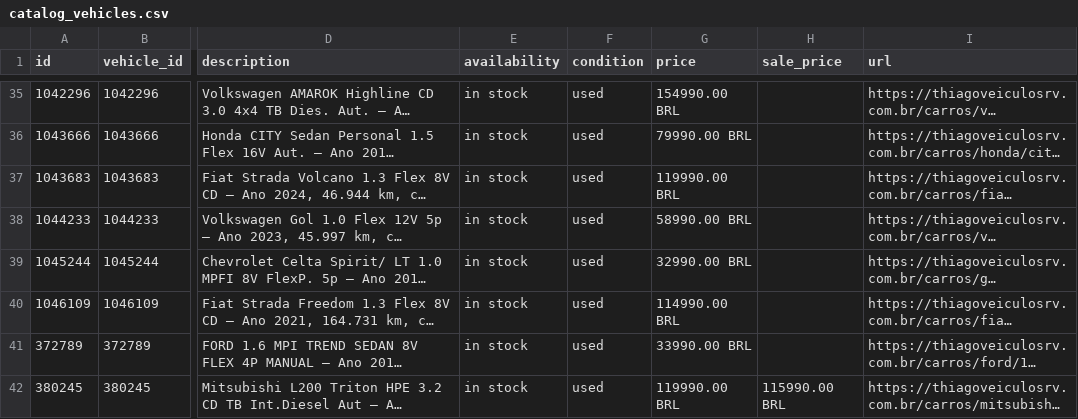
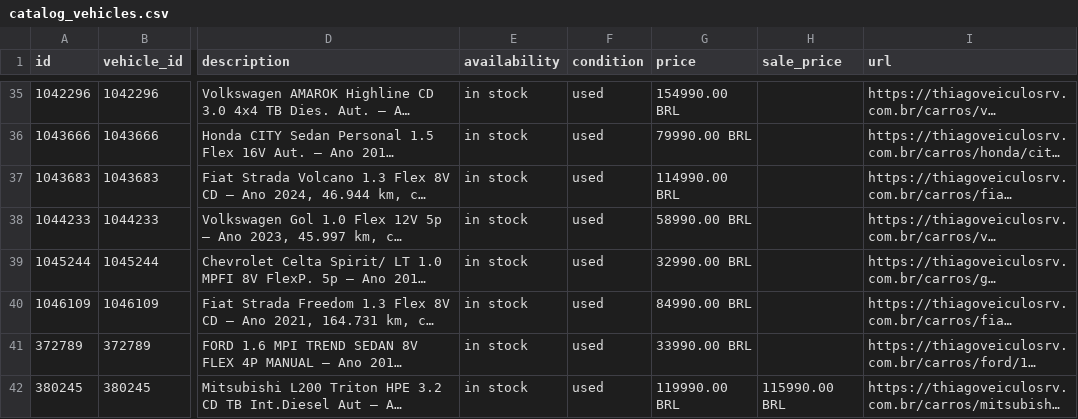
Before and after one commit to joaolucascostax/thiago2, a CSV file: docs/catalog_vehicles.csv, drawn as a sheet; only a part is shown, gaps mark what is left out; long unchanged cells end in …; the diff names each change by its address in the sheet, - before the commit and + after, or states it on an @@ line.

```diff
--- a/docs/catalog_vehicles.csv
+++ b/docs/catalog_vehicles.csv
-G37 (price): 119990.00 BRL
+G37 (price): 114990.00 BRL
-G40 (price): 114990.00 BRL
+G40 (price): 84990.00 BRL
```
Also changed, not shown: 2 other files.
